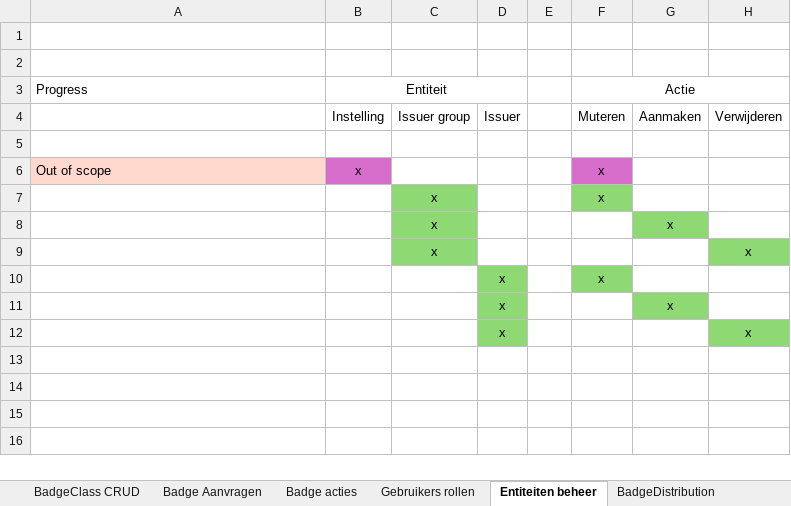
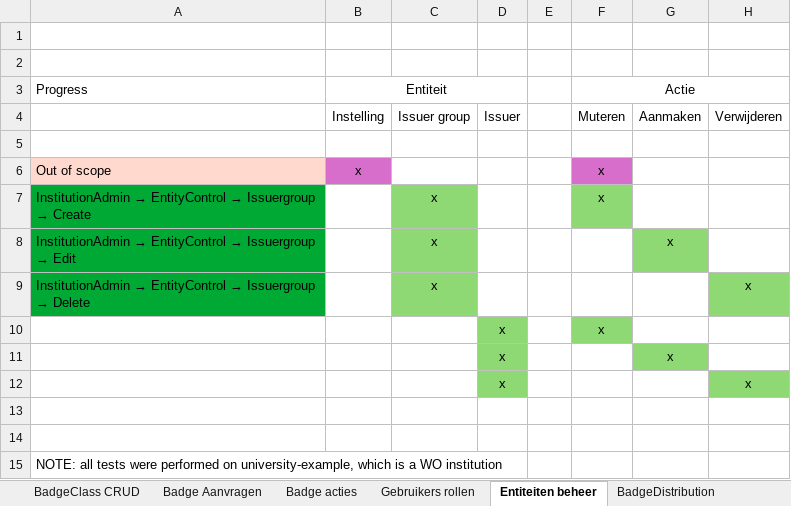
Before and after one commit to edubadges/edubadges-test, an Excel workbook: test case overzicht surf.xlsx, sheet Entiteiten beheer, drawn as a sheet; only a part is shown; values as stored, in another font and other column widths than the file's, no borders; rows hold the shown columns only; the diff names each change by its address in the sheet, - before the commit and + after, or states it on an @@ line.

Commit message:
Update test case overzicht surf.xlsx

```diff
--- a/test case overzicht surf.xlsx (sheet Entiteiten beheer)
+++ b/test case overzicht surf.xlsx (sheet Entiteiten beheer)
@@ A7: (empty) → InstitutionAdmin → EntityControl → Issuergroup → Create @@
-A7:A9 fill: none
+A7:A9 fill: #00A933
@@ A8: (empty) → InstitutionAdmin → EntityControl → Issuergroup → Edit @@
@@ A9: (empty) → InstitutionAdmin → EntityControl → Issuergroup → Delete @@
+row 13: (empty)
+row 14: (empty)
+row 15: NOTE: all tests were performed on university-example, which is a WO institution
```
Also changed, not shown: sheet Gebruikers rollen.
